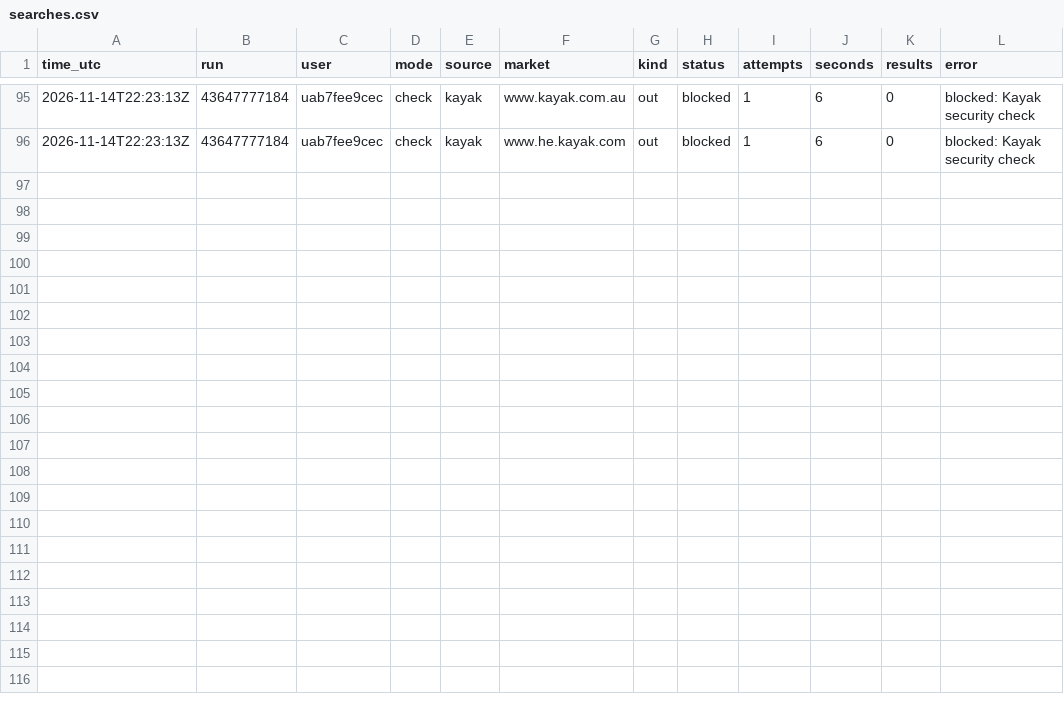
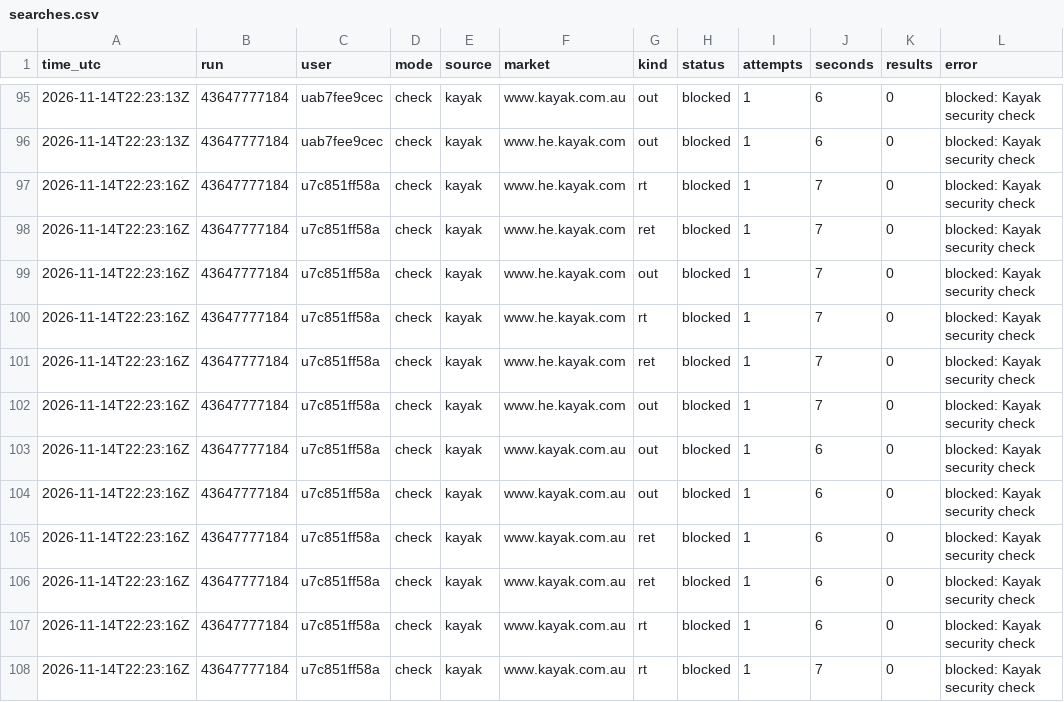
Before and after one commit to mrTal77/flight-bot, a CSV file: logs/searches.csv, drawn as a sheet; only a part is shown, gaps mark what is left out; the diff names each change by its address in the sheet, - before the commit and + after, or states it on an @@ line.

```diff
--- a/logs/searches.csv
+++ b/logs/searches.csv
+row 97: 2026-11-14T22:23:16Z | 43647777184 | u7c851ff58a | check | kayak | www.he.kayak.com | rt | blocked | 1 | 7 | 0 | blocked: Kayak security check
+row 98: 2026-11-14T22:23:16Z | 43647777184 | u7c851ff58a | check | kayak | www.he.kayak.com | ret | blocked | 1 | 7 | 0 | blocked: Kayak security check
+row 99: 2026-11-14T22:23:16Z | 43647777184 | u7c851ff58a | check | kayak | www.he.kayak.com | out | blocked | 1 | 7 | 0 | blocked: Kayak security check
+row 100: 2026-11-14T22:23:16Z | 43647777184 | u7c851ff58a | check | kayak | www.he.kayak.com | rt | blocked | 1 | 7 | 0 | blocked: Kayak security check
+row 101: 2026-11-14T22:23:16Z | 43647777184 | u7c851ff58a | check | kayak | www.he.kayak.com | ret | blocked | 1 | 7 | 0 | blocked: Kayak security check
+row 102: 2026-11-14T22:23:16Z | 43647777184 | u7c851ff58a | check | kayak | www.he.kayak.com | out | blocked | 1 | 7 | 0 | blocked: Kayak security check
+row 103: 2026-11-14T22:23:16Z | 43647777184 | u7c851ff58a | check | kayak | www.kayak.com.au | out | blocked | 1 | 6 | 0 | blocked: Kayak security check
+row 104: 2026-11-14T22:23:16Z | 43647777184 | u7c851ff58a | check | kayak | www.kayak.com.au | out | blocked | 1 | 6 | 0 | blocked: Kayak security check
+row 105: 2026-11-14T22:23:16Z | 43647777184 | u7c851ff58a | check | kayak | www.kayak.com.au | ret | blocked | 1 | 6 | 0 | blocked: Kayak security check
+row 106: 2026-11-14T22:23:16Z | 43647777184 | u7c851ff58a | check | kayak | www.kayak.com.au | ret | blocked | 1 | 6 | 0 | blocked: Kayak security check
+row 107: 2026-11-14T22:23:16Z | 43647777184 | u7c851ff58a | check | kayak | www.kayak.com.au | rt | blocked | 1 | 6 | 0 | blocked: Kayak security check
+row 108: 2026-11-14T22:23:16Z | 43647777184 | u7c851ff58a | check | kayak | www.kayak.com.au | rt | blocked | 1 | 7 | 0 | blocked: Kayak security check
```
Also changed, not shown: logs/runs.csv, 1 other file.
